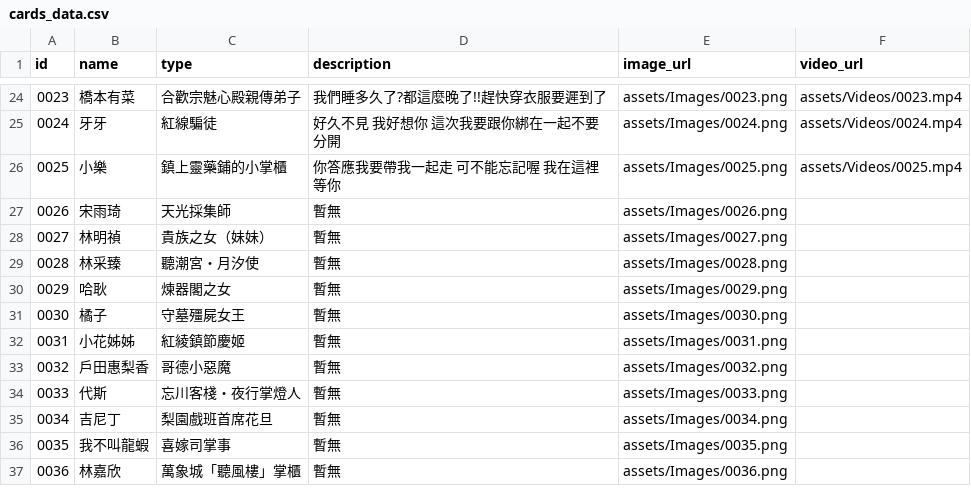
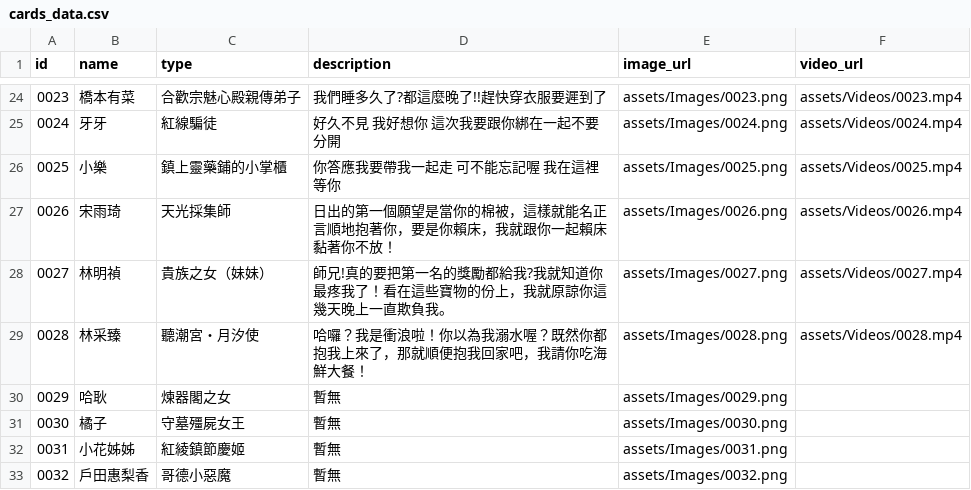
Before and after one commit to rich5241/XianxiaCardApp, a CSV file: assets/data/cards_data.csv, drawn as a sheet; only a part is shown, gaps mark what is left out; the shorter side is filled out with more unchanged rows.

```diff
--- a/assets/data/cards_data.csv
+++ b/assets/data/cards_data.csv
@@ -26,5 +26,5 @@ id,name,type,description,image_url,video_url
 0025,小樂,鎮上靈藥鋪的小掌櫃,你答應我要帶我一起走  可不能忘記喔 我在這裡等你,assets/Images/0025.png,assets/Videos/0025.mp4
-0026,宋雨琦,天光採集師,暫無,assets/Images/0026.png,
-0027,林明禎,貴族之女（妹妹）,暫無,assets/Images/0027.png,
-0028,林采臻,聽潮宮・月汐使,暫無,assets/Images/0028.png,
+0026,宋雨琦,天光採集師,日出的第一個願望是當你的棉被，這樣就能名正言順地抱著你，要是你賴床，我就跟你一起賴床黏著你不放！,assets/Images/0026.png,assets/Videos/0026.mp4
+0027,林明禎,貴族之女（妹妹）,師兄!真的要把第一名的獎勵都給我?我就知道你最疼我了！看在這些寶物的份上，我就原諒你這幾天晚上一直欺負我。,assets/Images/0027.png,assets/Videos/0027.mp4
+0028,林采臻,聽潮宮・月汐使,哈囉？我是衝浪啦！你以為我溺水喔？既然你都抱我上來了，那就順便抱我回家吧，我請你吃海鮮大餐！,assets/Images/0028.png,assets/Videos/0028.mp4
 0029,哈耿,煉器閣之女,暫無,assets/Images/0029.png,
```
Also changed, not shown: 5 other files.
